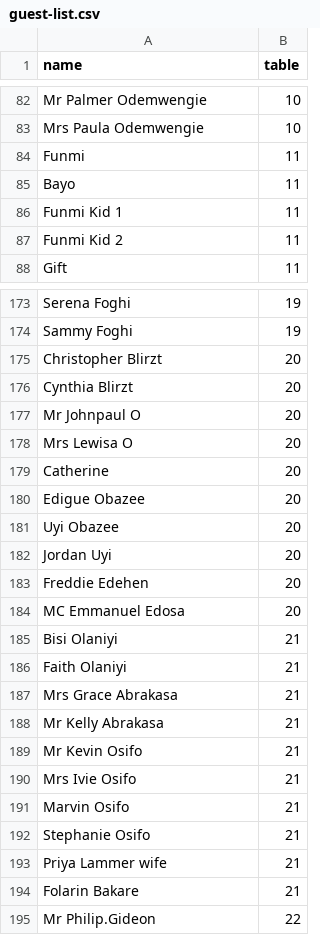
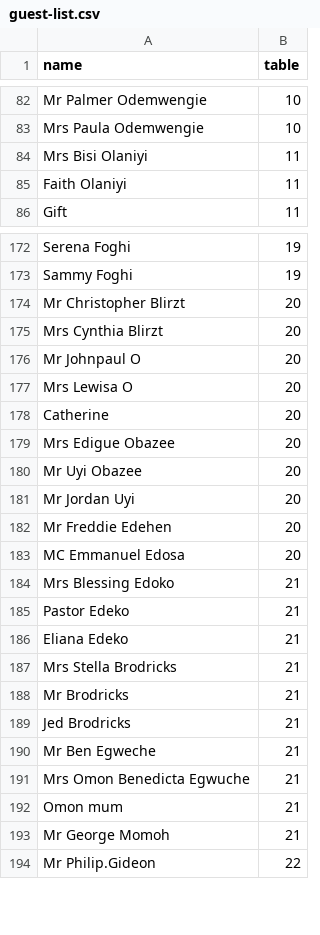
Before and after one commit to MoejoRHC/seat-finder, a CSV file: guest-list.csv, drawn as a sheet; only a part is shown, gaps mark what is left out; the diff covers the shown part only.

```diff
--- a/guest-list.csv
+++ b/guest-list.csv
@@ -83,6 +83,4 @@ Mr Palmer Odemwengie,10
 Mrs Paula Odemwengie,10
-Funmi,11
-Bayo,11
-Funmi Kid 1,11
-Funmi Kid 2,11
+Mrs Bisi Olaniyi,11
+Faith Olaniyi,11
 Gift,11
@@ -174,4 +173,4 @@ Serena Foghi,19
 Sammy Foghi,19
-Christopher Blirzt,20
-Cynthia Blirzt,20
+Mr Christopher Blirzt,20
+Mrs Cynthia Blirzt,20
 Mr Johnpaul O,20
@@ -179,17 +178,17 @@ Mrs Lewisa O,20
 Catherine,20
-Edigue Obazee,20
-Uyi Obazee,20
-Jordan Uyi,20
-Freddie Edehen,20
+Mrs Edigue Obazee,20
+Mr Uyi Obazee,20
+Mr Jordan Uyi,20
+Mr Freddie Edehen,20
 MC Emmanuel Edosa,20
-Bisi Olaniyi,21
-Faith Olaniyi,21
-Mrs Grace Abrakasa,21
-Mr Kelly Abrakasa,21
-Mr Kevin Osifo,21
-Mrs Ivie Osifo,21
-Marvin Osifo,21
-Stephanie Osifo,21
-Priya Lammer wife,21
-Folarin Bakare,21
+Mrs Blessing Edoko,21
+Pastor Edeko,21
+Eliana Edeko,21
+Mrs Stella Brodricks,21
+Mr Brodricks,21
+Jed Brodricks,21
+Mr Ben Egweche,21
+Mrs Omon Benedicta Egwuche,21
+Omon mum,21
+Mr George Momoh,21
 Mr Philip.Gideon,22
```
Also changed, not shown: 17 added rows, 19 removed rows, 2 moved rows and 53 edited cells elsewhere in this file, 5 other files.
